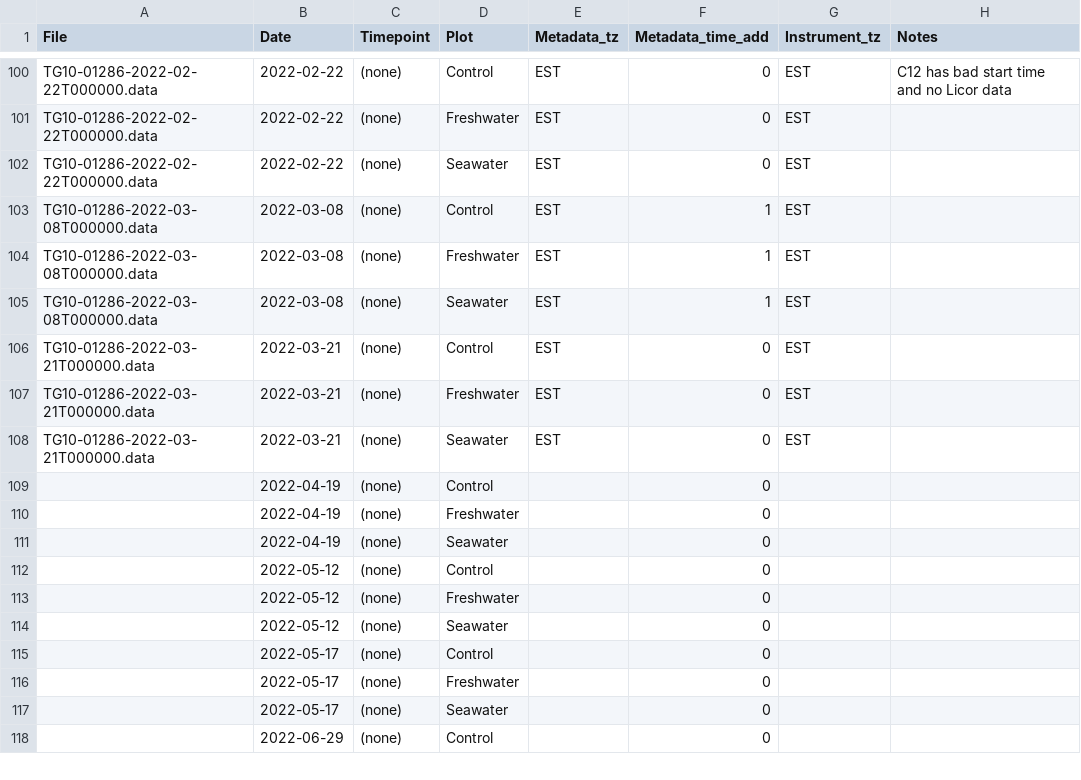
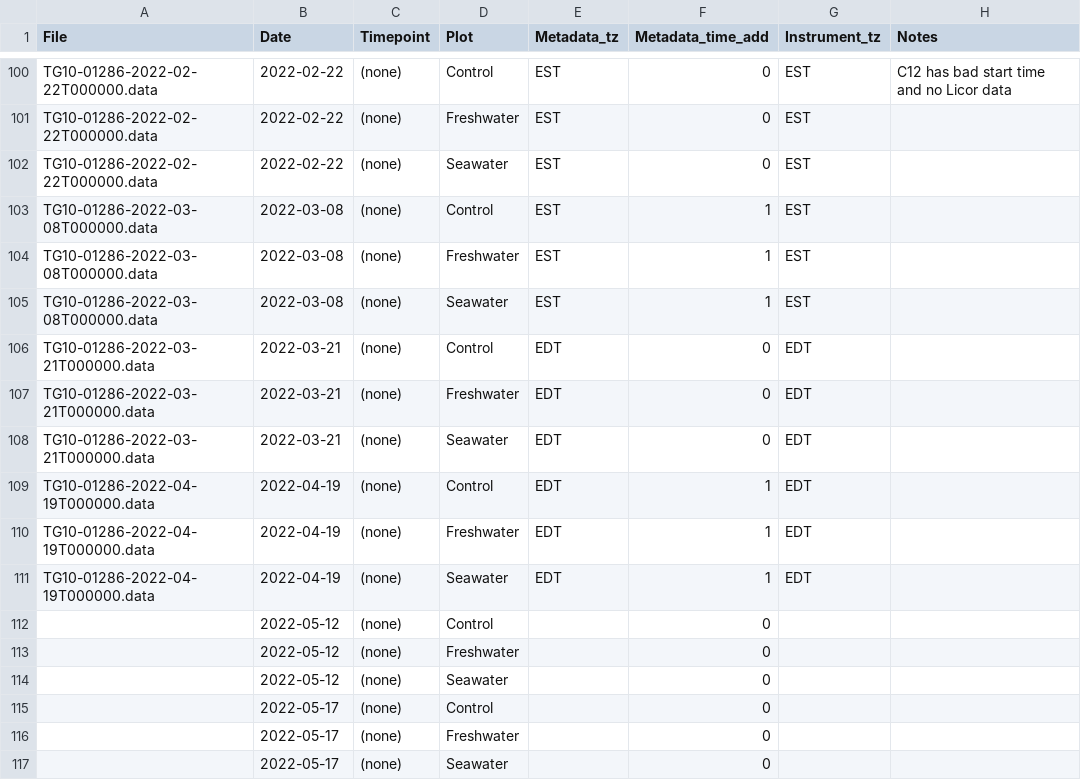
Before and after one commit to COMPASS-DOE/TEMPEST, a CSV file: Data/tree_flux_licor/treeflux-processing-info.csv, drawn as a sheet; only a part is shown, gaps mark what is left out; the shorter side is filled out with more unchanged rows.

```diff
--- a/Data/tree_flux_licor/treeflux-processing-info.csv
+++ b/Data/tree_flux_licor/treeflux-processing-info.csv
@@ -105,8 +105,8 @@ TG10-01286-2022-03-08T000000.data,2022-03-08,(none),Freshwater,EST,1,EST,
 TG10-01286-2022-03-08T000000.data,2022-03-08,(none),Seawater,EST,1,EST,
-TG10-01286-2022-03-21T000000.data,2022-03-21,(none),Control,EST,0,EST,
-TG10-01286-2022-03-21T000000.data,2022-03-21,(none),Freshwater,EST,0,EST,
-TG10-01286-2022-03-21T000000.data,2022-03-21,(none),Seawater,EST,0,EST,
-,2022-04-19,(none),Control,,0,,
-,2022-04-19,(none),Freshwater,,0,,
-,2022-04-19,(none),Seawater,,0,,
+TG10-01286-2022-03-21T000000.data,2022-03-21,(none),Control,EDT,0,EDT,
+TG10-01286-2022-03-21T000000.data,2022-03-21,(none),Freshwater,EDT,0,EDT,
+TG10-01286-2022-03-21T000000.data,2022-03-21,(none),Seawater,EDT,0,EDT,
+TG10-01286-2022-04-19T000000.data,2022-04-19,(none),Control,EDT,1,EDT,
+TG10-01286-2022-04-19T000000.data,2022-04-19,(none),Freshwater,EDT,1,EDT,
+TG10-01286-2022-04-19T000000.data,2022-04-19,(none),Seawater,EDT,1,EDT,
 ,2022-05-12,(none),Control,,0,,
```
Also changed, not shown: Data/tree_flux_licor/metadata_excel_files/tree_flux_metadata21-25.csv.
